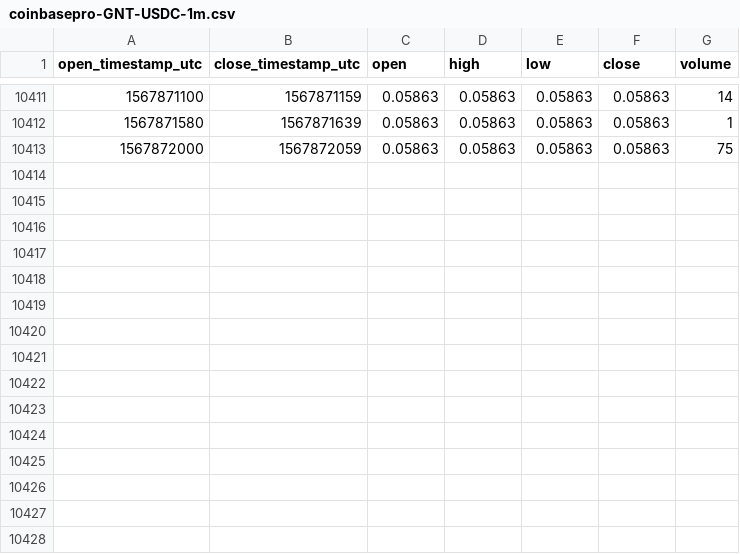
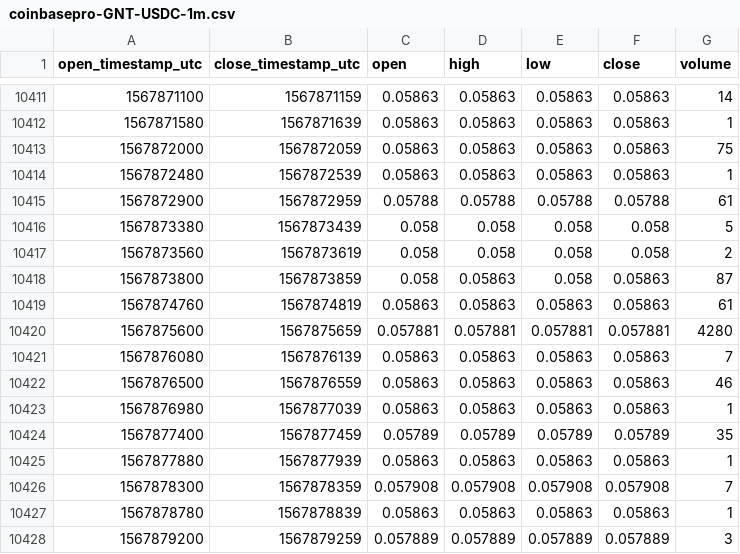
Before and after one commit to cryptobigbro/coinbasepro-GNT-USDC, a CSV file: coinbasepro-GNT-USDC-1m.csv, drawn as a sheet; only a part is shown, gaps mark what is left out; the diff names each change by its address in the sheet, - before the commit and + after, or states it on an @@ line.

Commit message:
Update OHLCV data.

```diff
--- a/coinbasepro-GNT-USDC-1m.csv
+++ b/coinbasepro-GNT-USDC-1m.csv
+row 10414: 1567872480 | 1567872539 | 0.05863 | 0.05863 | 0.05863 | 0.05863 | 1
+row 10415: 1567872900 | 1567872959 | 0.05788 | 0.05788 | 0.05788 | 0.05788 | 61
+row 10416: 1567873380 | 1567873439 | 0.058 | 0.058 | 0.058 | 0.058 | 5
+row 10417: 1567873560 | 1567873619 | 0.058 | 0.058 | 0.058 | 0.058 | 2
+row 10418: 1567873800 | 1567873859 | 0.058 | 0.05863 | 0.058 | 0.05863 | 87
+row 10419: 1567874760 | 1567874819 | 0.05863 | 0.05863 | 0.05863 | 0.05863 | 61
+row 10420: 1567875600 | 1567875659 | 0.057881 | 0.057881 | 0.057881 | 0.057881 | 4280
+row 10421: 1567876080 | 1567876139 | 0.05863 | 0.05863 | 0.05863 | 0.05863 | 7
+row 10422: 1567876500 | 1567876559 | 0.05863 | 0.05863 | 0.05863 | 0.05863 | 46
+row 10423: 1567876980 | 1567877039 | 0.05863 | 0.05863 | 0.05863 | 0.05863 | 1
+row 10424: 1567877400 | 1567877459 | 0.05789 | 0.05789 | 0.05789 | 0.05789 | 35
+row 10425: 1567877880 | 1567877939 | 0.05863 | 0.05863 | 0.05863 | 0.05863 | 1
+row 10426: 1567878300 | 1567878359 | 0.057908 | 0.057908 | 0.057908 | 0.057908 | 7
+row 10427: 1567878780 | 1567878839 | 0.05863 | 0.05863 | 0.05863 | 0.05863 | 1
+row 10428: 1567879200 | 1567879259 | 0.057889 | 0.057889 | 0.057889 | 0.057889 | 3
```
Also changed, not shown: coinbasepro-GNT-USDC-1h.csv.
